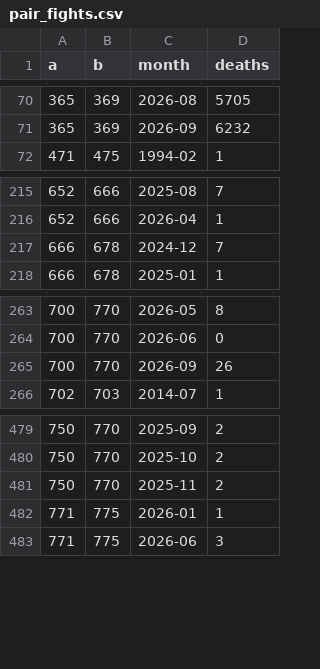
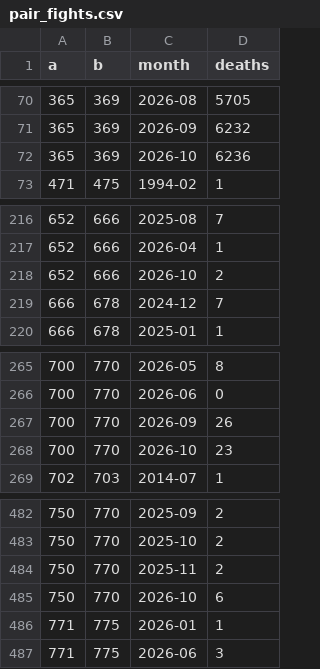
Before and after one commit to Hostu404/SAGE, a CSV file: data/pair_fights.csv, drawn as a sheet; only a part is shown, gaps mark what is left out.

```diff
--- a/data/pair_fights.csv
+++ b/data/pair_fights.csv
@@ -71,2 +71,3 @@ a,b,month,deaths
 365,369,2026-09,6232
+365,369,2026-10,6236
 471,475,1994-02,1
@@ -216,2 +217,3 @@ a,b,month,deaths
 652,666,2026-04,1
+652,666,2026-10,2
 666,678,2024-12,7
@@ -265,2 +267,3 @@ a,b,month,deaths
 700,770,2026-09,26
+700,770,2026-10,23
 702,703,2014-07,1
@@ -481,2 +484,3 @@ a,b,month,deaths
 750,770,2025-11,2
+750,770,2026-10,6
 771,775,2026-01,1
```
Also changed, not shown: data/countries.csv, 11 other files.
